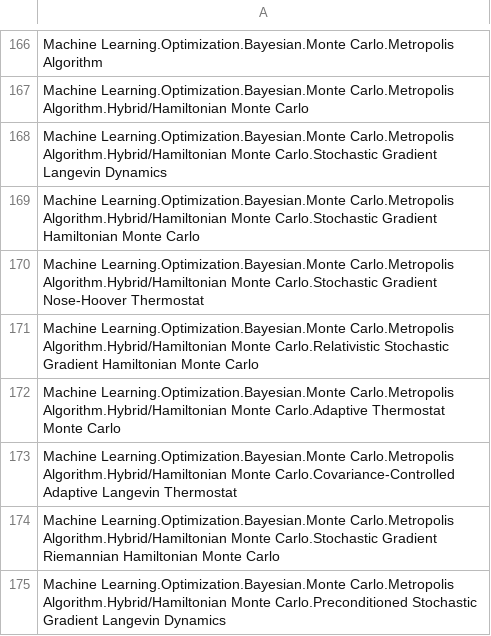
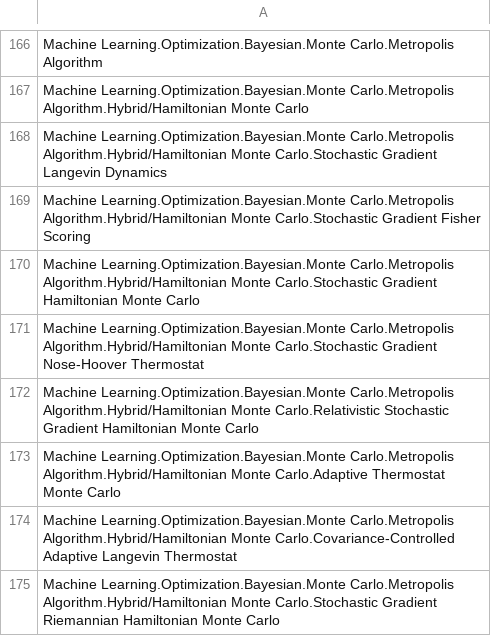
Before and after one commit to itskalvik/machine-learning-taxonomy, a CSV file: topology.csv, drawn as a sheet; only a part is shown, gaps mark what is left out; the shorter side is filled out with more unchanged rows; the diff names each change by its address in the sheet, - before the commit and + after, or states it on an @@ line.

Commit message:
Update topology.csv

```diff
--- a/topology.csv
+++ b/topology.csv
+row 169: Machine Learning.Optimization.Bayesian.Monte Carlo.Metropolis Algorithm.Hybrid/Hamiltonian Monte Carlo.Stochastic Gradient Fisher Scoring
```
